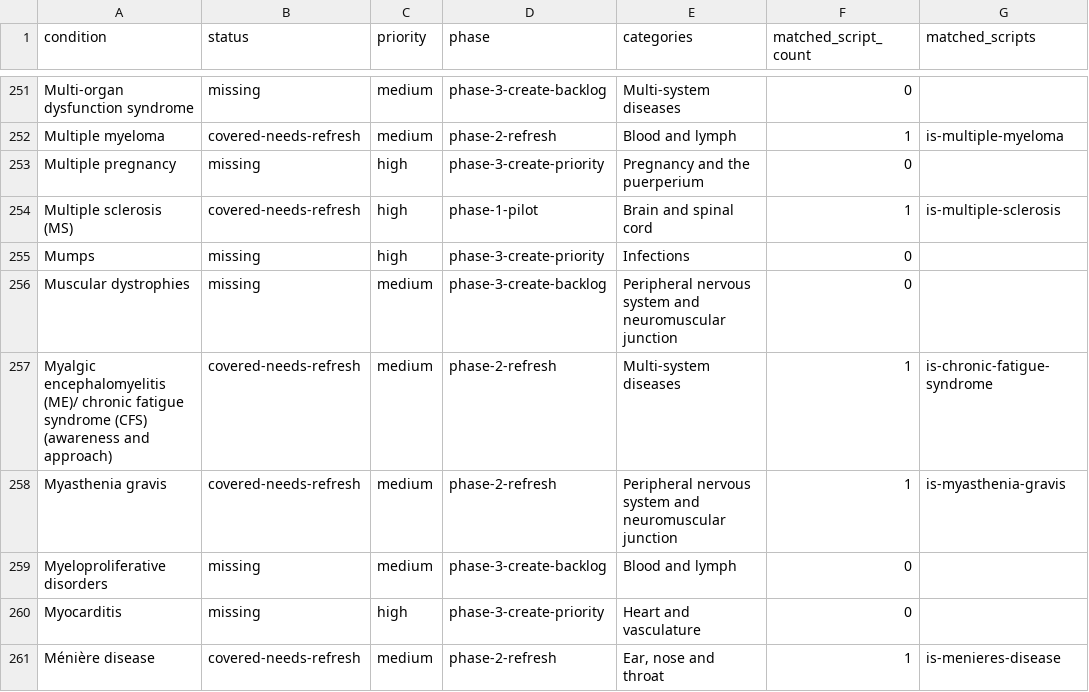
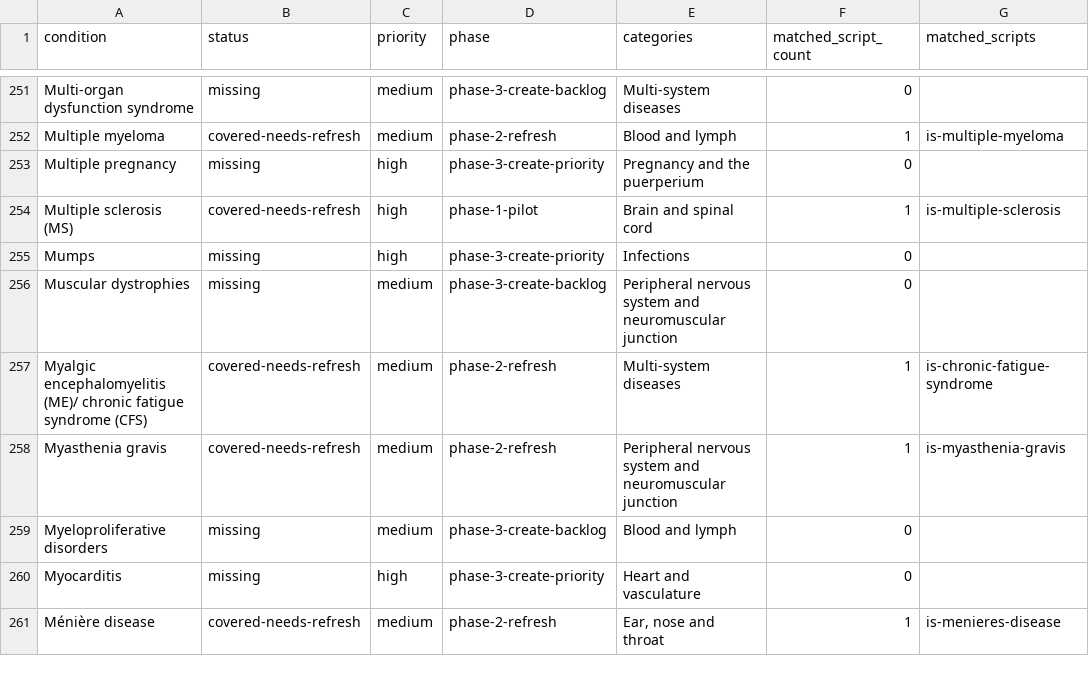
Before and after one commit to kenzo786/info-clinical-reasoning, a CSV file: archive/categorized-variants/ukmla-categorized-illness-scripts-2026/ukmla_gap_tracker_2026.csv, drawn as a sheet; only a part is shown, gaps mark what is left out.

Commit message:
Update UKMLA illness script drafts

```diff
--- a/archive/categorized-variants/ukmla-categorized-illness-scripts-2026/ukmla_gap_tracker_2026.csv
+++ b/archive/categorized-variants/ukmla-categorized-illness-scripts-2026/ukmla_gap_tracker_2026.csv
@@ -256,3 +256,3 @@ Mumps,missing,high,phase-3-create-priority,Infections,0,
 Muscular dystrophies,missing,medium,phase-3-create-backlog,Peripheral nervous system and neuromuscular junction,0,
-Myalgic encephalomyelitis (ME)/ chronic fatigue syndrome (CFS) (awareness and approach),covered-needs-refresh,medium,phase-2-refresh,Multi-system diseases,1,is-chronic-fatigue-syndrome
+Myalgic encephalomyelitis (ME)/ chronic fatigue syndrome (CFS),covered-needs-refresh,medium,phase-2-refresh,Multi-system diseases,1,is-chronic-fatigue-syndrome
 Myasthenia gravis,covered-needs-refresh,medium,phase-2-refresh,Peripheral nervous system and neuromuscular junction,1,is-myasthenia-gravis
```
Also changed, not shown: archive/categorized-variants/ukmla-categorized-illness-scripts-2026/ukmla_script_category_map.csv, archive/categorized-variants/ukmla-categorized-illness-scripts-updated/ukmla_script_category_map.csv, 32 other files.
